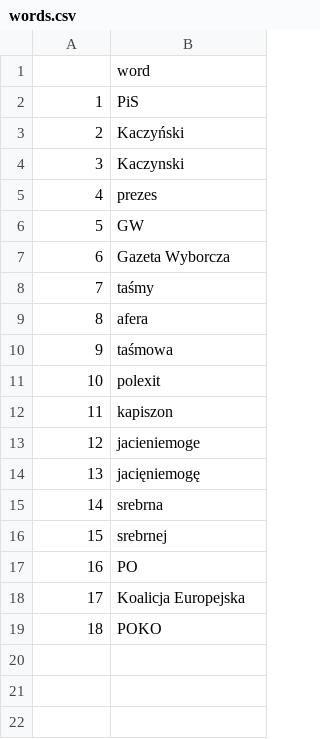
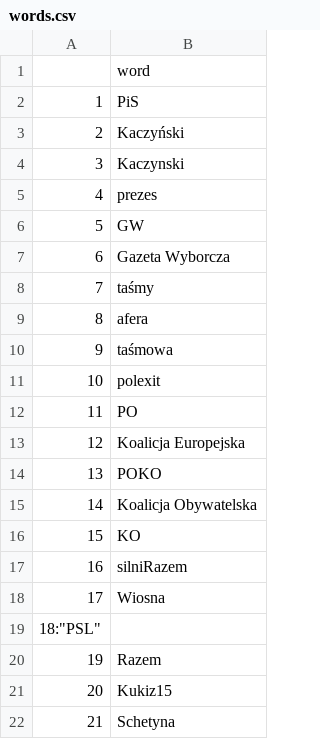
Before and after one commit to MikoBie/agtwitter, a CSV file: words.csv, drawn as a sheet.

Commit message:
Aktualizacja wyborcza słów

```diff
--- a/words.csv
+++ b/words.csv
@@ -11,9 +11,12 @@
 "10";"polexit"
-"11";"kapiszon"
-"12";"jacieniemoge"
-"13";"jacięniemogę"
-"14";"srebrna"
-"15";"srebrnej"
-"16";"PO"
-"17";"Koalicja Europejska"
-"18";"POKO"
+"11";"PO"
+"12";"Koalicja Europejska"
+"13";"POKO"
+"14";"Koalicja Obywatelska"
+"15";"KO"
+"16";"silniRazem"
+"17";"Wiosna"
+"18":"PSL"
+"19";"Razem"
+"20";"Kukiz15"
+"21";"Schetyna"
```
